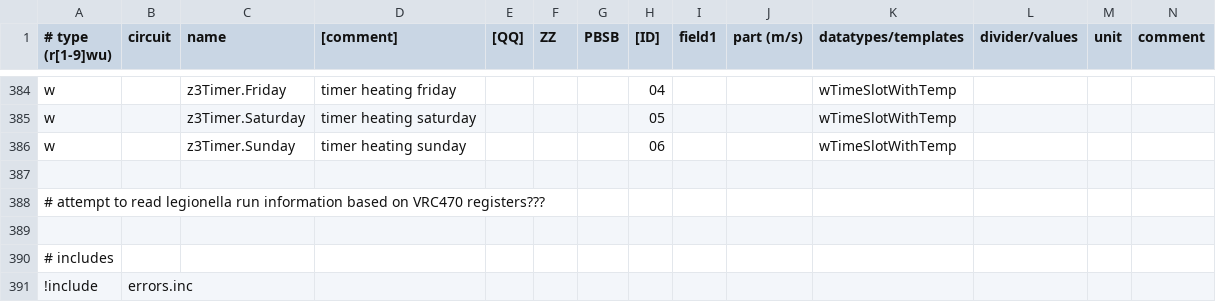
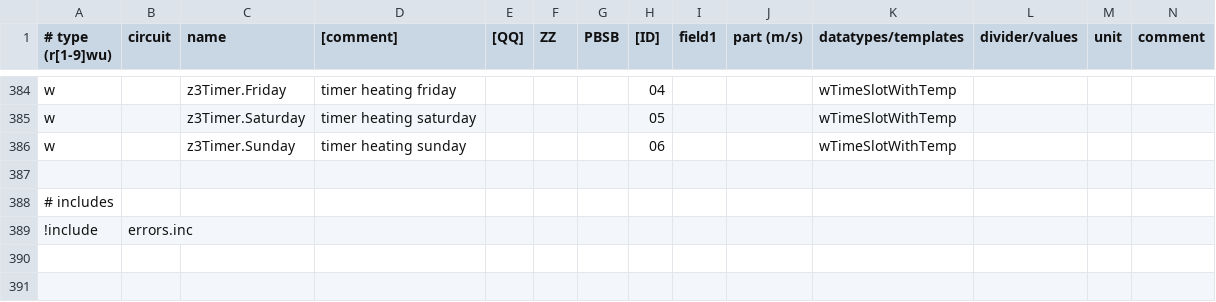
Before and after one commit to prehor/ebusd-config, a CSV file: ebusd-2.1.x/en/vaillant/15.ctlv2.csv, drawn as a sheet; only a part is shown, gaps mark what is left out.

Commit message:
Corrected formatting

```diff
--- a/ebusd-2.1.x/en/vaillant/15.ctlv2.csv
+++ b/ebusd-2.1.x/en/vaillant/15.ctlv2.csv
@@ -387,4 +387,2 @@ w,,z3Timer.Sunday,timer heating sunday,,,,06,,,wTimeSlotWithTemp,,,
 
-# attempt to read legionella run information based on VRC470 registers???
-
 # includes,,,,,,,,,,,,,
```
